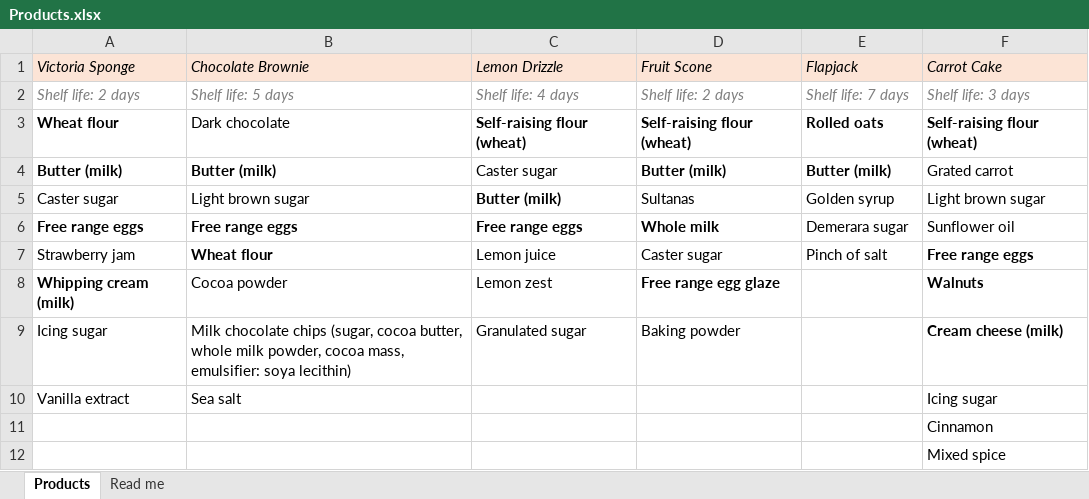
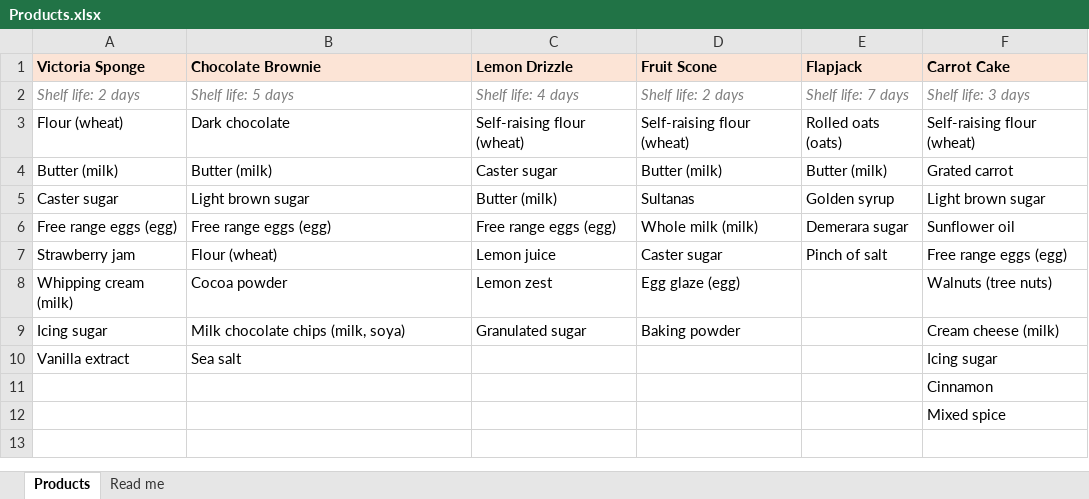
Before and after one commit to Tonyscodehub/ingredients_print, an Excel workbook: examples/Products.xlsx, sheet Products, drawn as a sheet; values as stored, in another font and other column widths than the file's, no borders; the diff names each change by its address in the sheet, - before the commit and + after, or states it on an @@ line.

```diff
--- a/examples/Products.xlsx (sheet Products)
+++ b/examples/Products.xlsx (sheet Products)
@@ A1:F1 bold: off → on, italic: on → off @@
-A3 (Victoria Sponge): Wheat flour
+A3 (Victoria Sponge): Flour (wheat)
-A3 bold: on
+A3 bold: off
-C3:F3 bold: on
+C3:F3 bold: off
-E3 (Flapjack): Rolled oats
+E3 (Flapjack): Rolled oats (oats)
-A4:B4 bold: on
+A4:B4 bold: off
-D4:E4 bold: on
+D4:E4 bold: off
-C5 bold: on
+C5 bold: off
-A6 (Victoria Sponge): Free range eggs
+A6 (Victoria Sponge): Free range eggs (egg)
-A6:D6 bold: on
+A6:D6 bold: off
-B6 (Chocolate Brownie): Free range eggs
+B6 (Chocolate Brownie): Free range eggs (egg)
-C6 (Lemon Drizzle): Free range eggs
+C6 (Lemon Drizzle): Free range eggs (egg)
-D6 (Fruit Scone): Whole milk
+D6 (Fruit Scone): Whole milk (milk)
-B7 (Chocolate Brownie): Wheat flour
+B7 (Chocolate Brownie): Flour (wheat)
-B7 bold: on
+B7 bold: off
-F7 (Carrot Cake): Free range eggs
+F7 (Carrot Cake): Free range eggs (egg)
-F7:F9 bold: on
+F7:F9 bold: off
-A8 bold: on
+A8 bold: off
-D8 (Fruit Scone): Free range egg glaze
+D8 (Fruit Scone): Egg glaze (egg)
-D8 bold: on
+D8 bold: off
-F8 (Carrot Cake): Walnuts
+F8 (Carrot Cake): Walnuts (tree nuts)
-B9 (Chocolate Brownie): …chocolate chips (sugar, cocoa butter, whole milk powder, cocoa mass, emulsifier: soya lecithin)
+B9 (Chocolate Brownie): …chocolate chips (milk, soya)
```
Also changed, not shown: sheet Read me, 6 other files.
